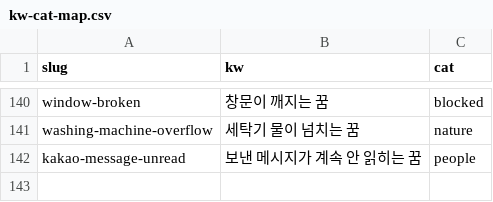
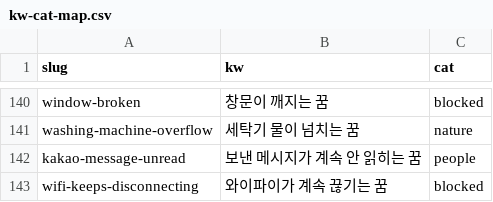
Before and after one commit to seansaiid-creator/dreams-come-true, a CSV file: kw-cat-map.csv, drawn as a sheet; only a part is shown, gaps mark what is left out; the diff names each change by its address in the sheet, - before the commit and + after, or states it on an @@ line.

```diff
--- a/kw-cat-map.csv
+++ b/kw-cat-map.csv
+row 143: wifi-keeps-disconnecting | 와이파이가 계속 끊기는 꿈 | blocked
```
Also changed, not shown: 6 other files.
